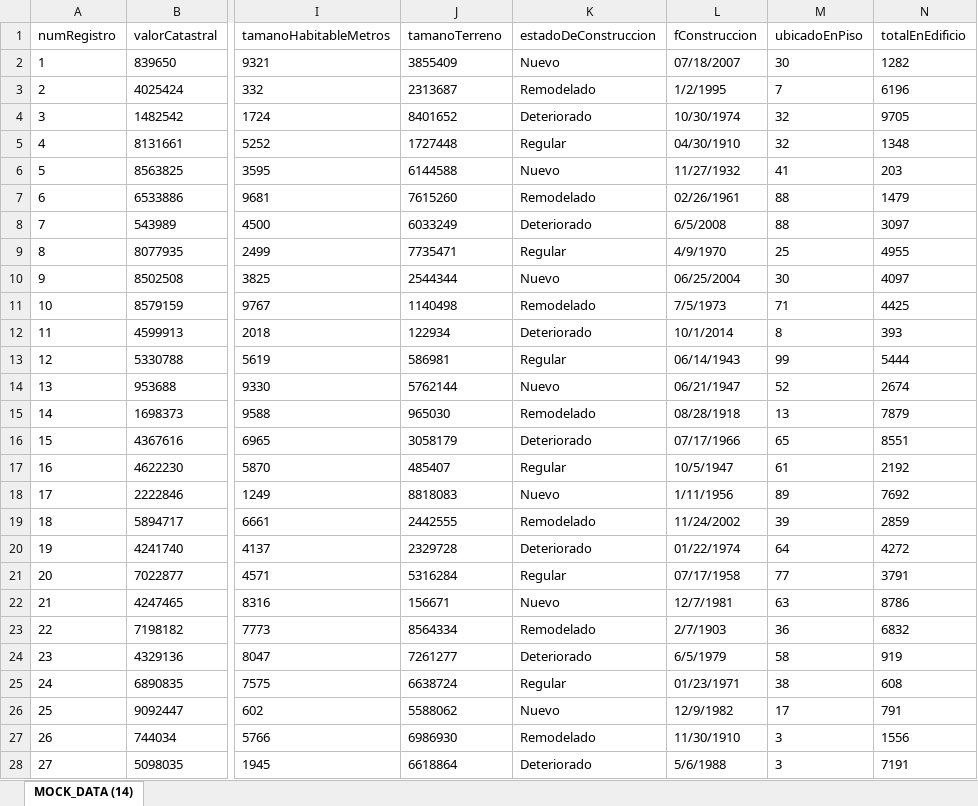
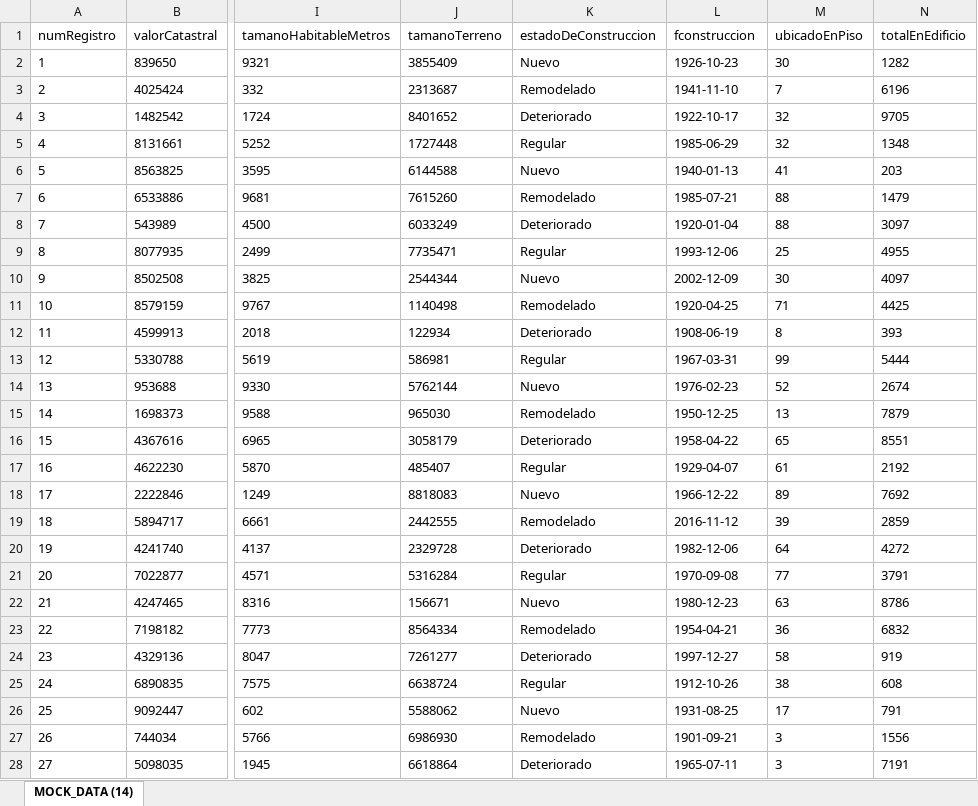
Before and after one commit to Lechuga194/Proyecto-inmobiliaria-20192, an Excel workbook: ProyectoFinal/05 Poblacion/departamento.xlsx, sheet MOCK_DATA (14), drawn as a sheet; only a part is shown, gaps mark what is left out; values as stored, in another font and other column widths than the file's, no borders; the diff covers the shown part only; the diff names each change by its address in the sheet, - before the commit and + after, or states it on an @@ line.

```diff
--- a/ProyectoFinal/05 Poblacion/departamento.xlsx (sheet MOCK_DATA (14))
+++ b/ProyectoFinal/05 Poblacion/departamento.xlsx (sheet MOCK_DATA (14))
-L1: fConstruccion
+L1: fconstruccion
-L2 (fconstruccion): 07/18/2007
+L2 (fconstruccion): 1926-10-23
-L3 (fconstruccion): 1/2/1995
+L3 (fconstruccion): 1941-11-10
-L4 (fconstruccion): 10/30/1974
+L4 (fconstruccion): 1922-10-17
-L5 (fconstruccion): 04/30/1910
+L5 (fconstruccion): 1985-06-29
-L6 (fconstruccion): 11/27/1932
+L6 (fconstruccion): 1940-01-13
-L7 (fconstruccion): 02/26/1961
+L7 (fconstruccion): 1985-07-21
-L8 (fconstruccion): 6/5/2008
+L8 (fconstruccion): 1920-01-04
-L9 (fconstruccion): 4/9/1970
+L9 (fconstruccion): 1993-12-06
-L10 (fconstruccion): 06/25/2004
+L10 (fconstruccion): 2002-12-09
-L11 (fconstruccion): 7/5/1973
+L11 (fconstruccion): 1920-04-25
-L12 (fconstruccion): 10/1/2014
+L12 (fconstruccion): 1908-06-19
-L13 (fconstruccion): 06/14/1943
+L13 (fconstruccion): 1967-03-31
-L14 (fconstruccion): 06/21/1947
+L14 (fconstruccion): 1976-02-23
-L15 (fconstruccion): 08/28/1918
+L15 (fconstruccion): 1950-12-25
-L16 (fconstruccion): 07/17/1966
+L16 (fconstruccion): 1958-04-22
-L17 (fconstruccion): 10/5/1947
+L17 (fconstruccion): 1929-04-07
-L18 (fconstruccion): 1/11/1956
+L18 (fconstruccion): 1966-12-22
-L19 (fconstruccion): 11/24/2002
+L19 (fconstruccion): 2016-11-12
-L20 (fconstruccion): 01/22/1974
+L20 (fconstruccion): 1982-12-06
-L21 (fconstruccion): 07/17/1958
+L21 (fconstruccion): 1970-09-08
-L22 (fconstruccion): 12/7/1981
+L22 (fconstruccion): 1980-12-23
-L23 (fconstruccion): 2/7/1903
+L23 (fconstruccion): 1954-04-21
-L24 (fconstruccion): 6/5/1979
+L24 (fconstruccion): 1997-12-27
-L25 (fconstruccion): 01/23/1971
+L25 (fconstruccion): 1912-10-26
-L26 (fconstruccion): 12/9/1982
+L26 (fconstruccion): 1931-08-25
-L27 (fconstruccion): 11/30/1910
+L27 (fconstruccion): 1901-09-21
-L28 (fconstruccion): 5/6/1988
+L28 (fconstruccion): 1965-07-11
```
Also changed, not shown: 73 edited cells elsewhere in this sheet, ProyectoFinal/05 Poblacion/asesor.xlsx, ProyectoFinal/05 Poblacion/casa.xlsx, 40 other files.
